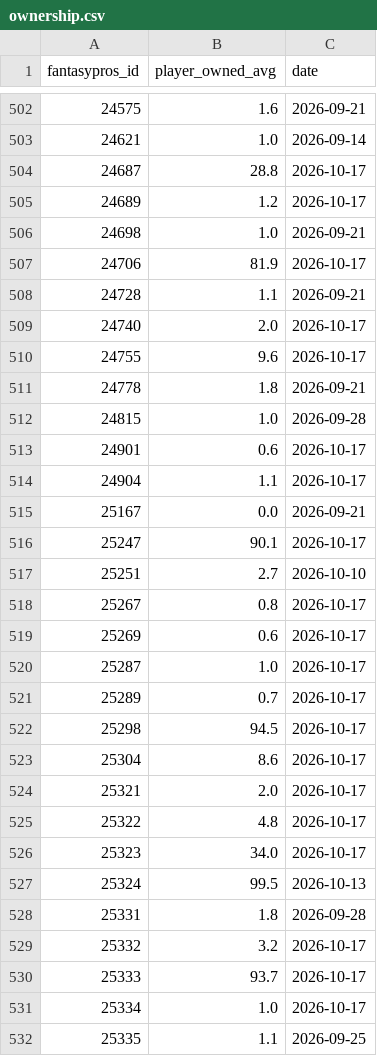
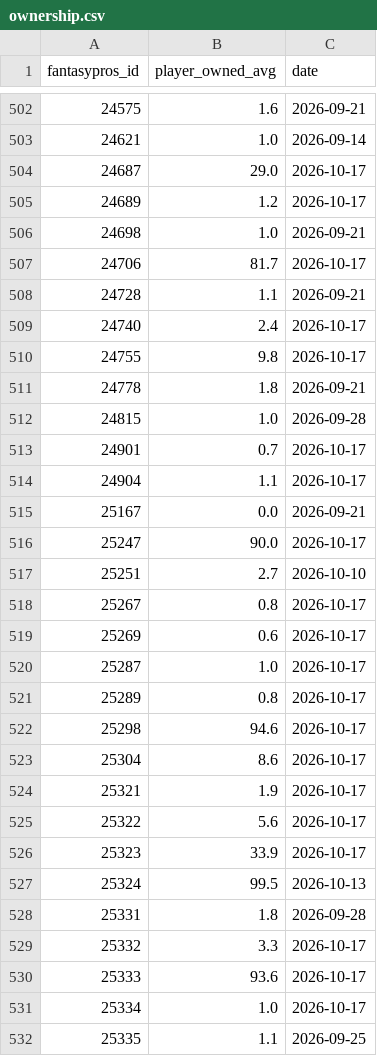
Before and after one commit to brockwilson132/startsit, a CSV file: history/ownership.csv, drawn as a sheet; only a part is shown, gaps mark what is left out; the diff covers the shown part only.

```diff
--- a/history/ownership.csv
+++ b/history/ownership.csv
@@ -503,15 +503,15 @@ fantasypros_id,player_owned_avg,date
 24621,1.0,2026-09-14
-24687,28.8,2026-10-17
+24687,29.0,2026-10-17
 24689,1.2,2026-10-17
 24698,1.0,2026-09-21
-24706,81.9,2026-10-17
+24706,81.7,2026-10-17
 24728,1.1,2026-09-21
-24740,2.0,2026-10-17
-24755,9.6,2026-10-17
+24740,2.4,2026-10-17
+24755,9.8,2026-10-17
 24778,1.8,2026-09-21
 24815,1.0,2026-09-28
-24901,0.6,2026-10-17
+24901,0.7,2026-10-17
 24904,1.1,2026-10-17
 25167,0.0,2026-09-21
-25247,90.1,2026-10-17
+25247,90.0,2026-10-17
 25251,2.7,2026-10-10
@@ -520,12 +520,12 @@ fantasypros_id,player_owned_avg,date
 25287,1.0,2026-10-17
-25289,0.7,2026-10-17
-25298,94.5,2026-10-17
+25289,0.8,2026-10-17
+25298,94.6,2026-10-17
 25304,8.6,2026-10-17
-25321,2.0,2026-10-17
-25322,4.8,2026-10-17
-25323,34.0,2026-10-17
+25321,1.9,2026-10-17
+25322,5.6,2026-10-17
+25323,33.9,2026-10-17
 25324,99.5,2026-10-13
 25331,1.8,2026-09-28
-25332,3.2,2026-10-17
-25333,93.7,2026-10-17
+25332,3.3,2026-10-17
+25333,93.6,2026-10-17
 25334,1.0,2026-10-17
```
Also changed, not shown: 173 edited cells elsewhere in this file, history/ecr_2026_6.csv.
